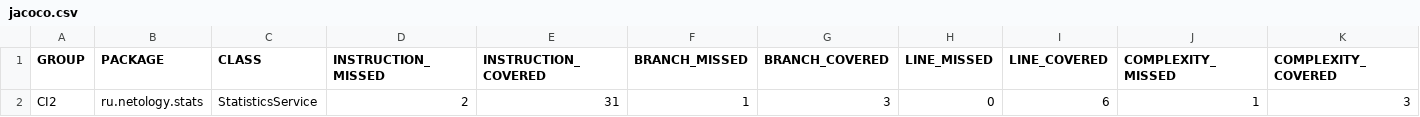
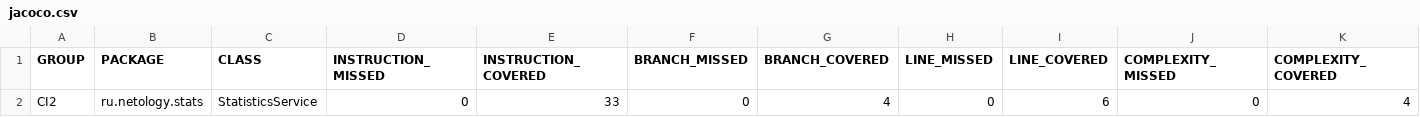
Before and after one commit to ScoofW/CI2, a CSV file: target/site/jacoco/jacoco.csv, drawn as a sheet; only a part is shown; the diff names each change by its address in the sheet, - before the commit and + after, or states it on an @@ line.

```diff
--- a/target/site/jacoco/jacoco.csv
+++ b/target/site/jacoco/jacoco.csv
-D2 (INSTRUCTION_MISSED): 2
+D2 (INSTRUCTION_MISSED): 0
-E2 (INSTRUCTION_COVERED): 31
+E2 (INSTRUCTION_COVERED): 33
-F2 (BRANCH_MISSED): 1
+F2 (BRANCH_MISSED): 0
-G2 (BRANCH_COVERED): 3
+G2 (BRANCH_COVERED): 4
-J2 (COMPLEXITY_MISSED): 1
+J2 (COMPLEXITY_MISSED): 0
-K2 (COMPLEXITY_COVERED): 3
+K2 (COMPLEXITY_COVERED): 4
```
Also changed, not shown: 15 other files.
